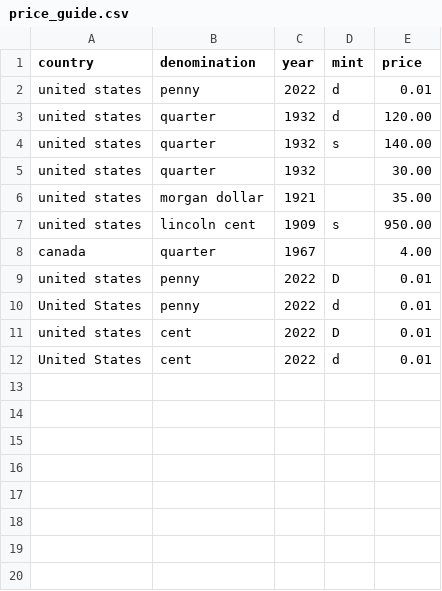
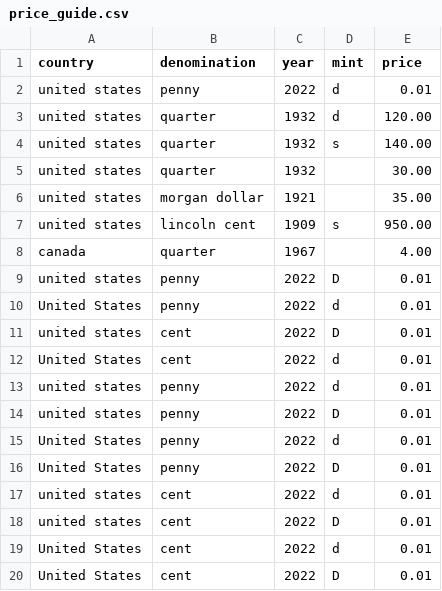
Before and after one commit to lalannestarry-svg/Coinwiz, a CSV file: price_guide.csv, drawn as a sheet; the diff names each change by its address in the sheet, - before the commit and + after, or states it on an @@ line.

Commit message:
Update price_guide.csv

```diff
--- a/price_guide.csv
+++ b/price_guide.csv
+row 13: united states | penny | 2022 | d | 0.01
+row 14: united states | penny | 2022 | D | 0.01
+row 15: United States | penny | 2022 | d | 0.01
+row 16: United States | penny | 2022 | D | 0.01
+row 17: united states | cent | 2022 | d | 0.01
+row 18: united states | cent | 2022 | D | 0.01
+row 19: United States | cent | 2022 | d | 0.01
+row 20: United States | cent | 2022 | D | 0.01
```
